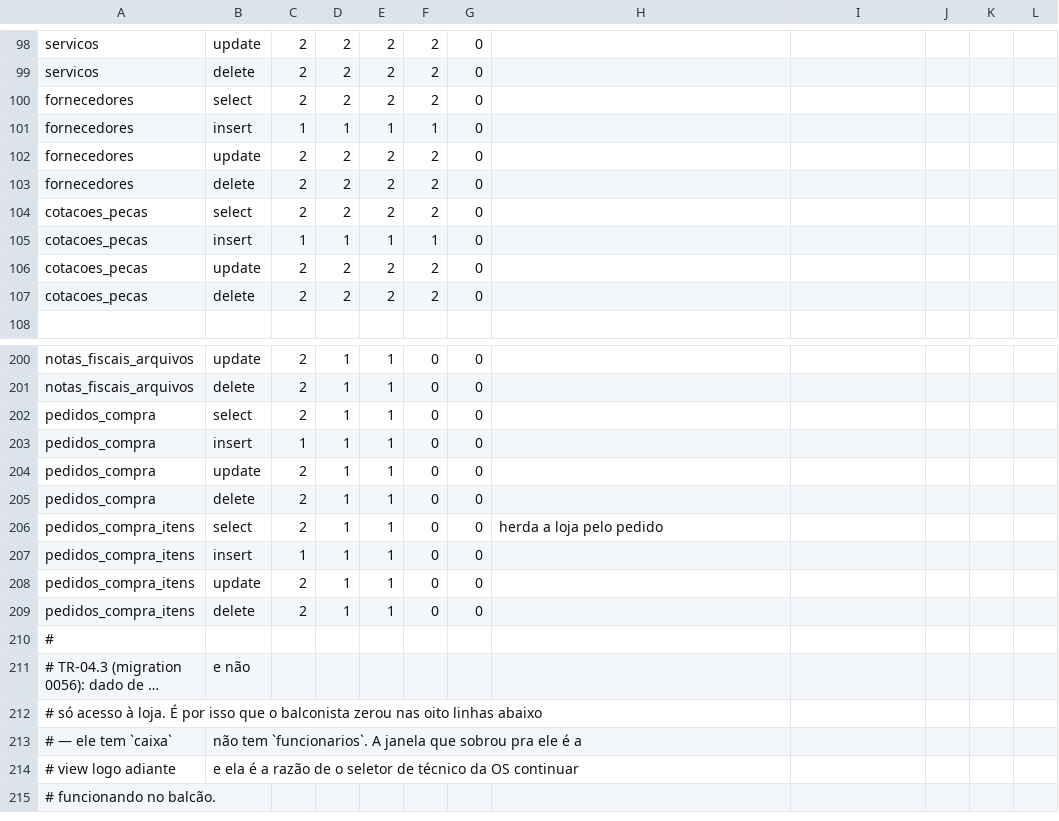
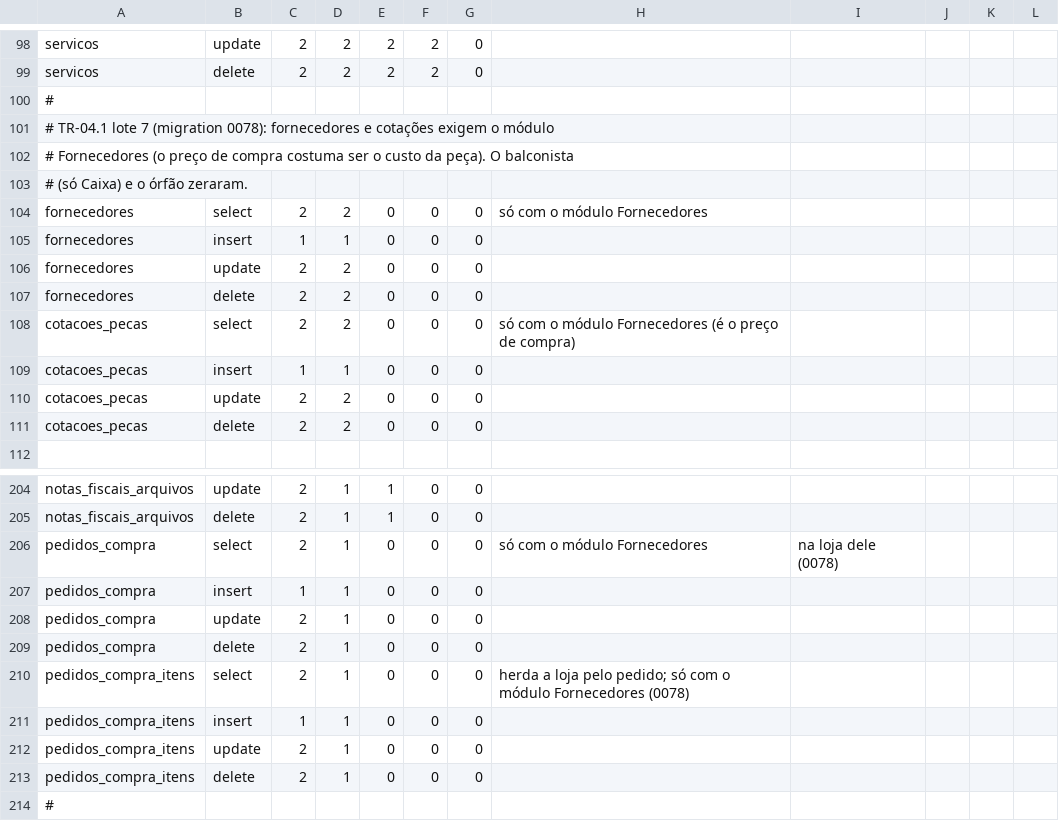
Before and after one commit to sakura-corp/sakura-system-ace, a CSV file: supabase/testes-rls/expectativas.csv, drawn as a sheet; only a part is shown, gaps mark what is left out; the shorter side is filled out with more unchanged rows; long unchanged cells end in ….

```diff
--- a/supabase/testes-rls/expectativas.csv
+++ b/supabase/testes-rls/expectativas.csv
@@ -99,10 +99,14 @@ servicos,update,2,2,2,2,0,
 servicos,delete,2,2,2,2,0,
-fornecedores,select,2,2,2,2,0,
-fornecedores,insert,1,1,1,1,0,
-fornecedores,update,2,2,2,2,0,
-fornecedores,delete,2,2,2,2,0,
-cotacoes_pecas,select,2,2,2,2,0,
-cotacoes_pecas,insert,1,1,1,1,0,
-cotacoes_pecas,update,2,2,2,2,0,
-cotacoes_pecas,delete,2,2,2,2,0,
+#
+# TR-04.1 lote 7 (migration 0078): fornecedores e cotações exigem o módulo
+# Fornecedores (o preço de compra costuma ser o custo da peça). O balconista
+# (só Caixa) e o órfão zeraram.
+fornecedores,select,2,2,0,0,0,só com o módulo Fornecedores
+fornecedores,insert,1,1,0,0,0,
+fornecedores,update,2,2,0,0,0,
+fornecedores,delete,2,2,0,0,0,
+cotacoes_pecas,select,2,2,0,0,0,só com o módulo Fornecedores (é o preço de compra)
+cotacoes_pecas,insert,1,1,0,0,0,
+cotacoes_pecas,update,2,2,0,0,0,
+cotacoes_pecas,delete,2,2,0,0,0,
 
@@ -201,10 +205,10 @@ notas_fiscais_arquivos,update,2,1,1,0,0,
 notas_fiscais_arquivos,delete,2,1,1,0,0,
-pedidos_compra,select,2,1,1,0,0,
-pedidos_compra,insert,1,1,1,0,0,
-pedidos_compra,update,2,1,1,0,0,
-pedidos_compra,delete,2,1,1,0,0,
-pedidos_compra_itens,select,2,1,1,0,0,herda a loja pelo pedido
-pedidos_compra_itens,insert,1,1,1,0,0,
-pedidos_compra_itens,update,2,1,1,0,0,
-pedidos_compra_itens,delete,2,1,1,0,0,
+pedidos_compra,select,2,1,0,0,0,só com o módulo Fornecedores, na loja dele (0078)
+pedidos_compra,insert,1,1,0,0,0,
+pedidos_compra,update,2,1,0,0,0,
+pedidos_compra,delete,2,1,0,0,0,
+pedidos_compra_itens,select,2,1,0,0,0,herda a loja pelo pedido; só com o módulo Fornecedores (0078)
+pedidos_compra_itens,insert,1,1,0,0,0,
+pedidos_compra_itens,update,2,1,0,0,0,
+pedidos_compra_itens,delete,2,1,0,0,0,
 #
```
Also changed, not shown: 6 other files.
